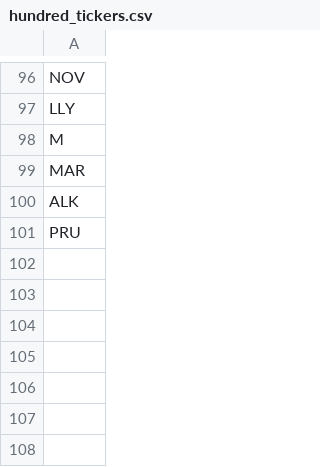
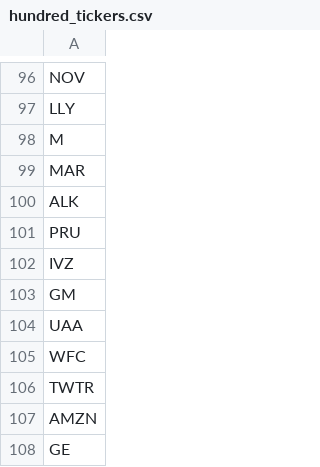
Before and after one commit to Final-Project-BAHF/Sweet_N_Sour_Sentiment, a CSV file: db/hundred_tickers.csv, drawn as a sheet; only a part is shown, gaps mark what is left out; the diff names each change by its address in the sheet, - before the commit and + after, or states it on an @@ line.

```diff
--- a/db/hundred_tickers.csv
+++ b/db/hundred_tickers.csv
+row 102: IVZ
+row 103: GM
+row 104: UAA
+row 105: WFC
+row 106: TWTR
+row 107: AMZN
+row 108: GE
```
Also changed, not shown: 5 other files.
